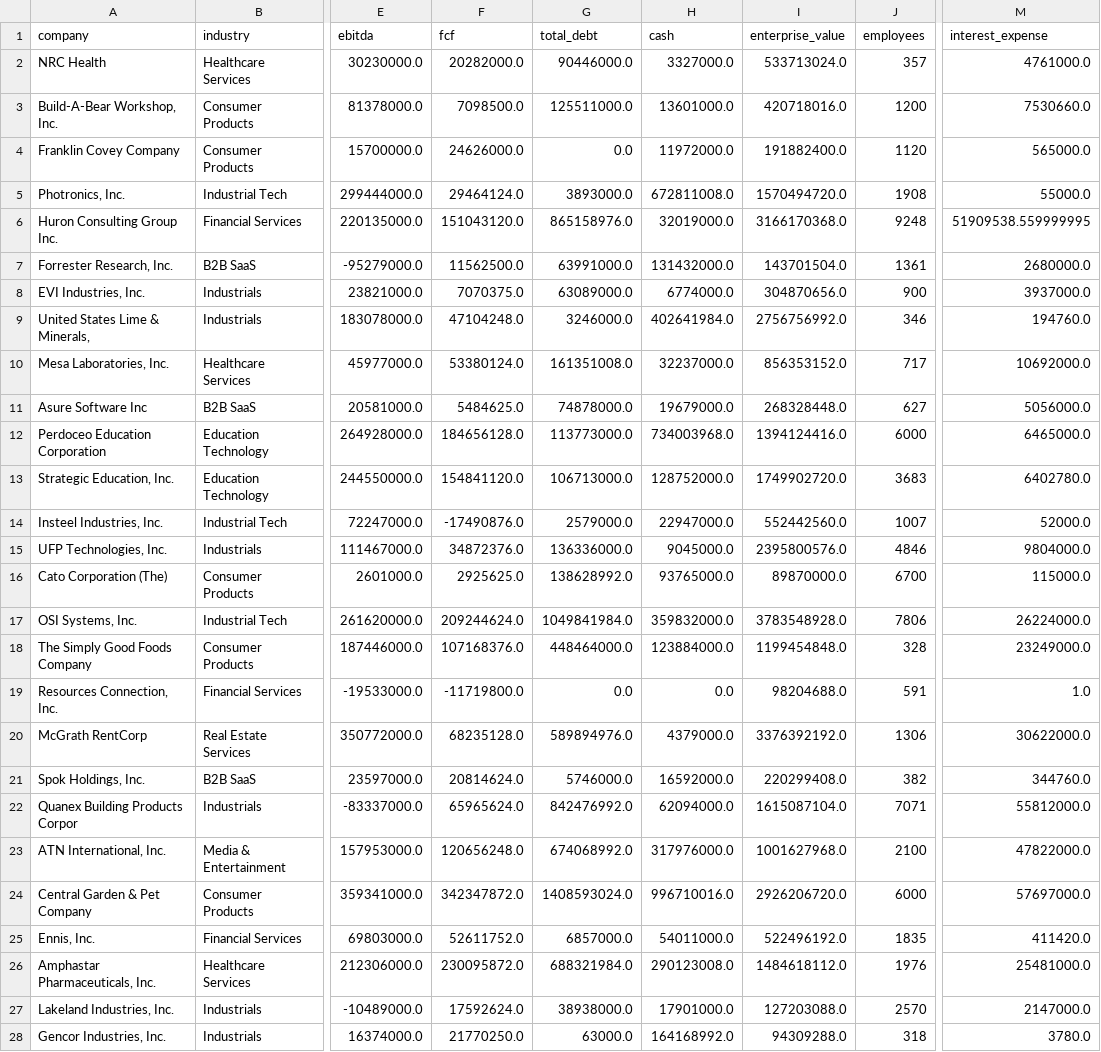
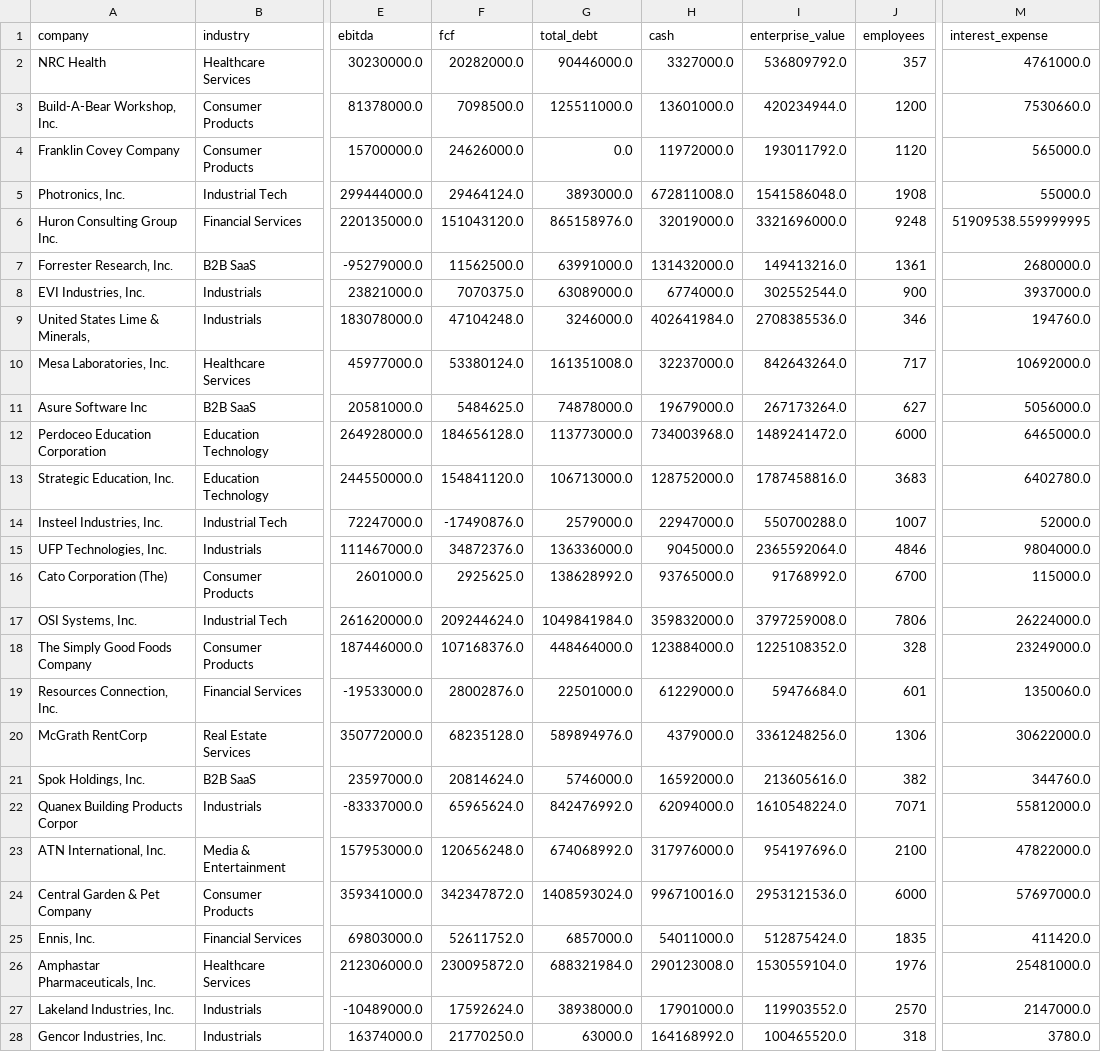
Before and after one commit to Andrei178108/DealScope, a CSV file: data/companies.csv, drawn as a sheet; only a part is shown, gaps mark what is left out; the diff covers the shown part only; the diff names each change by its address in the sheet, - before the commit and + after, or states it on an @@ line.

```diff
--- a/data/companies.csv
+++ b/data/companies.csv
-I2 (enterprise_value): 533713024.0
+I2 (enterprise_value): 536809792.0
-I3 (enterprise_value): 420718016.0
+I3 (enterprise_value): 420234944.0
-I4 (enterprise_value): 191882400.0
+I4 (enterprise_value): 193011792.0
-I5 (enterprise_value): 1570494720.0
+I5 (enterprise_value): 1541586048.0
-I6 (enterprise_value): 3166170368.0
+I6 (enterprise_value): 3321696000.0
-I7 (enterprise_value): 143701504.0
+I7 (enterprise_value): 149413216.0
-I8 (enterprise_value): 304870656.0
+I8 (enterprise_value): 302552544.0
-I9 (enterprise_value): 2756756992.0
+I9 (enterprise_value): 2708385536.0
-I10 (enterprise_value): 856353152.0
+I10 (enterprise_value): 842643264.0
-I11 (enterprise_value): 268328448.0
+I11 (enterprise_value): 267173264.0
-I12 (enterprise_value): 1394124416.0
+I12 (enterprise_value): 1489241472.0
-I13 (enterprise_value): 1749902720.0
+I13 (enterprise_value): 1787458816.0
-I14 (enterprise_value): 552442560.0
+I14 (enterprise_value): 550700288.0
-I15 (enterprise_value): 2395800576.0
+I15 (enterprise_value): 2365592064.0
-I16 (enterprise_value): 89870000.0
+I16 (enterprise_value): 91768992.0
-I17 (enterprise_value): 3783548928.0
+I17 (enterprise_value): 3797259008.0
-I18 (enterprise_value): 1199454848.0
+I18 (enterprise_value): 1225108352.0
-F19 (fcf): -11719800.0
+F19 (fcf): 28002876.0
-G19 (total_debt): 0.0
+G19 (total_debt): 22501000.0
-H19 (cash): 0.0
+H19 (cash): 61229000.0
-I19 (enterprise_value): 98204688.0
+I19 (enterprise_value): 59476684.0
-J19 (employees): 591
+J19 (employees): 601
-M19 (interest_expense): 1.0
+M19 (interest_expense): 1350060.0
-I20 (enterprise_value): 3376392192.0
+I20 (enterprise_value): 3361248256.0
-I21 (enterprise_value): 220299408.0
+I21 (enterprise_value): 213605616.0
-I22 (enterprise_value): 1615087104.0
+I22 (enterprise_value): 1610548224.0
-I23 (enterprise_value): 1001627968.0
+I23 (enterprise_value): 954197696.0
-I24 (enterprise_value): 2926206720.0
+I24 (enterprise_value): 2953121536.0
-I25 (enterprise_value): 522496192.0
+I25 (enterprise_value): 512875424.0
-I26 (enterprise_value): 1484618112.0
+I26 (enterprise_value): 1530559104.0
-I27 (enterprise_value): 127203088.0
+I27 (enterprise_value): 119903552.0
-I28 (enterprise_value): 94309288.0
+I28 (enterprise_value): 100465520.0
```
Also changed, not shown: 60 edited cells elsewhere in this file, 4 other files.
